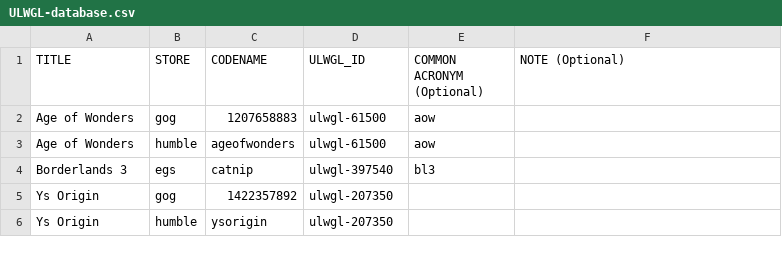
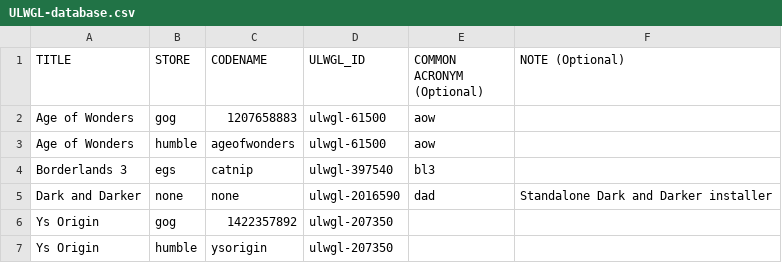
Before and after one commit to Open-Wine-Components/umu-database, a CSV file: ULWGL-database.csv, drawn as a sheet; only a part is shown; the diff names each change by its address in the sheet, - before the commit and + after, or states it on an @@ line.

Commit message:
Add Dark and Darker standalone installer

```diff
--- a/ULWGL-database.csv
+++ b/ULWGL-database.csv
+row 5: Dark and Darker | none | none | ulwgl-2016590 | dad | Standalone Dark and Darker installer
```
